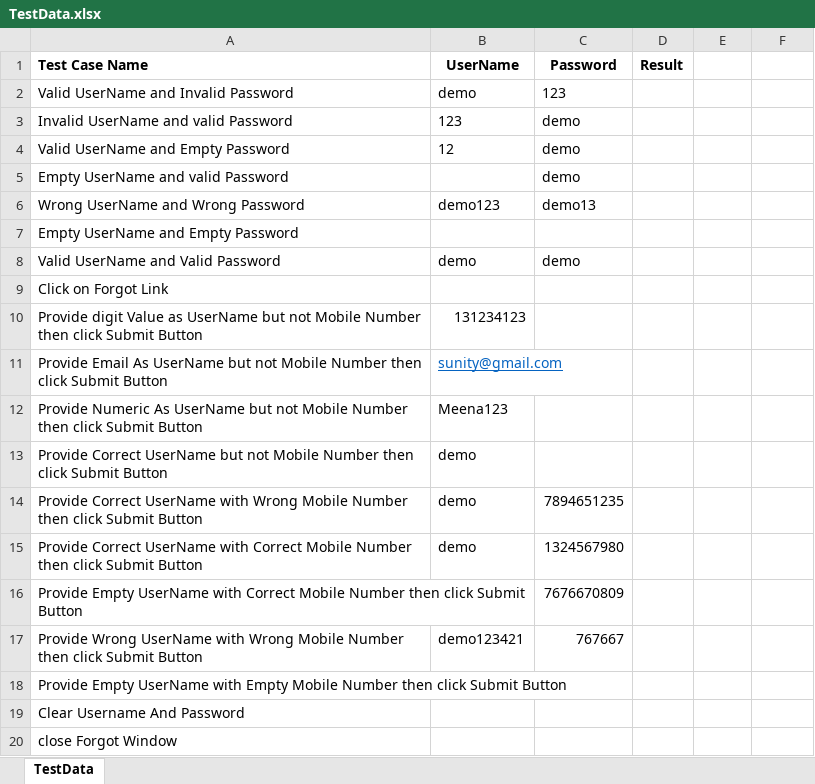
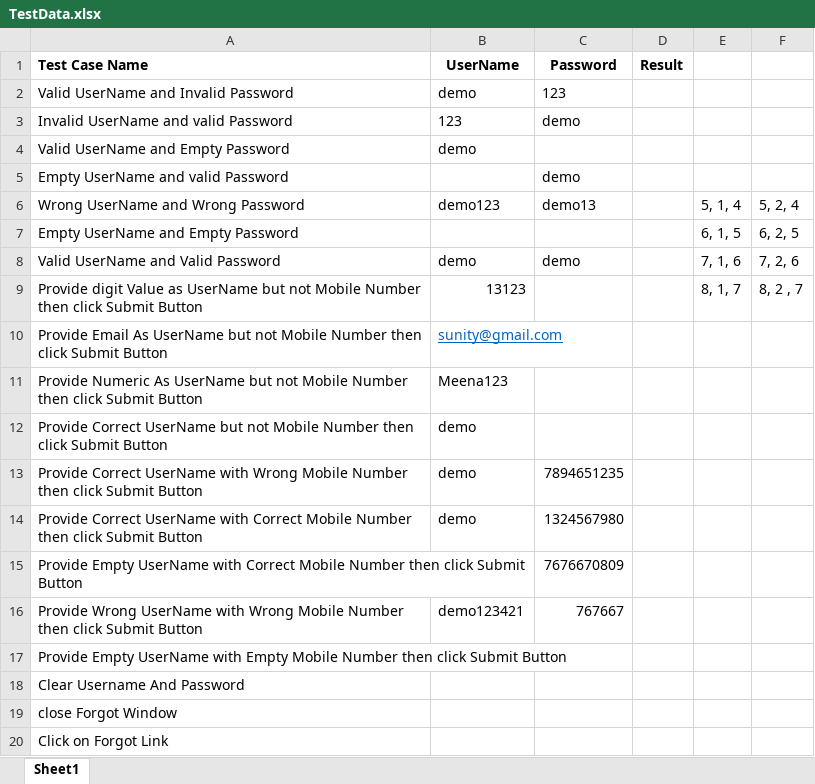
Before and after one commit to ankitsharma001/Test, an Excel workbook: Fleet/TestData.xlsx, sheet Sheet1, drawn as a sheet; values as stored, in another font and other column widths than the file's, no borders; addresses are those after the commit; the diff names each change by its address in the sheet, - before the commit and + after, or states it on an @@ line.

```diff
--- a/Fleet/TestData.xlsx (sheet Sheet1)
+++ b/Fleet/TestData.xlsx (sheet Sheet1)
-sheet tab: TestData
+sheet tab: Sheet1
-B4 (UserName): 12
+B4 (UserName): demo
-C4 (Password): demo
+C4 (Password): (empty)
-E6: (empty)
+E6: 5, 1, 4
-F6: (empty)
+F6: 5, 2, 4
-E7: (empty)
+E7: 6, 1, 5
-F7: (empty)
+F7: 6, 2, 5
-E8: (empty)
+E8: 7, 1, 6
-F8: (empty)
+F8: 7, 2, 6
-B9 (UserName): 131234123
+B9 (UserName): 13123
-E9: (empty)
+E9: 8, 1, 7
-F9: (empty)
+F9: 8, 2 , 7
@@ row 9 moved to row 20: Click on Forgot Link @@
```
Also changed, not shown: 36 other files.
